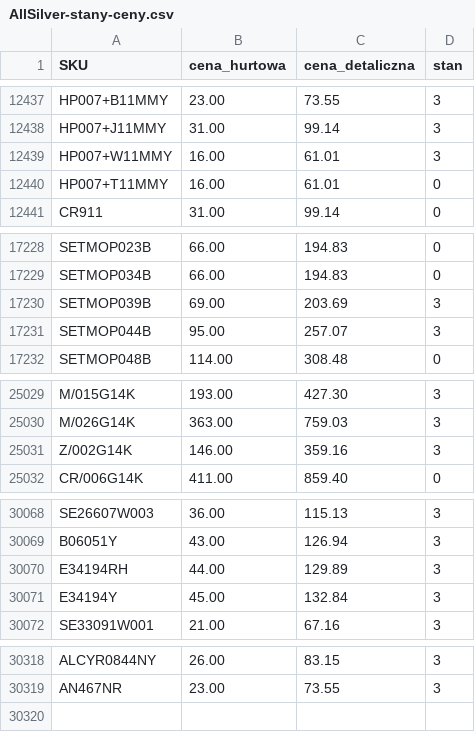
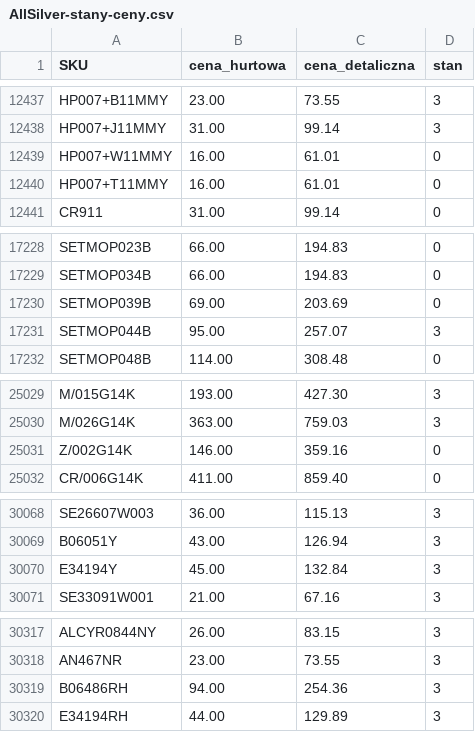
Before and after one commit to G-LOVRIN/AllSilver-CSV, a CSV file: AllSilver-stany-ceny.csv, drawn as a sheet; only a part is shown, gaps mark what is left out.

```diff
--- a/AllSilver-stany-ceny.csv
+++ b/AllSilver-stany-ceny.csv
@@ -12438,3 +12438,3 @@ HP007+B11MMY,23.00,73.55,3
 HP007+J11MMY,31.00,99.14,3
-HP007+W11MMY,16.00,61.01,3
+HP007+W11MMY,16.00,61.01,0
 HP007+T11MMY,16.00,61.01,0
@@ -17229,3 +17229,3 @@ SETMOP023B,66.00,194.83,0
 SETMOP034B,66.00,194.83,0
-SETMOP039B,69.00,203.69,3
+SETMOP039B,69.00,203.69,0
 SETMOP044B,95.00,257.07,3
@@ -25030,3 +25030,3 @@ M/015G14K,193.00,427.30,3
 M/026G14K,363.00,759.03,3
-Z/002G14K,146.00,359.16,3
+Z/002G14K,146.00,359.16,0
 CR/006G14K,411.00,859.40,0
@@ -30069,3 +30069,2 @@ SE26607W003,36.00,115.13,3
 B06051Y,43.00,126.94,3
-E34194RH,44.00,129.89,3
 E34194Y,45.00,132.84,3
@@ -30319 +30318,3 @@ ALCYR0844NY,26.00,83.15,3
 AN467NR,23.00,73.55,3
+B06486RH,94.00,254.36,3
+E34194RH,44.00,129.89,3
```
Also changed, not shown: 2 other files.
